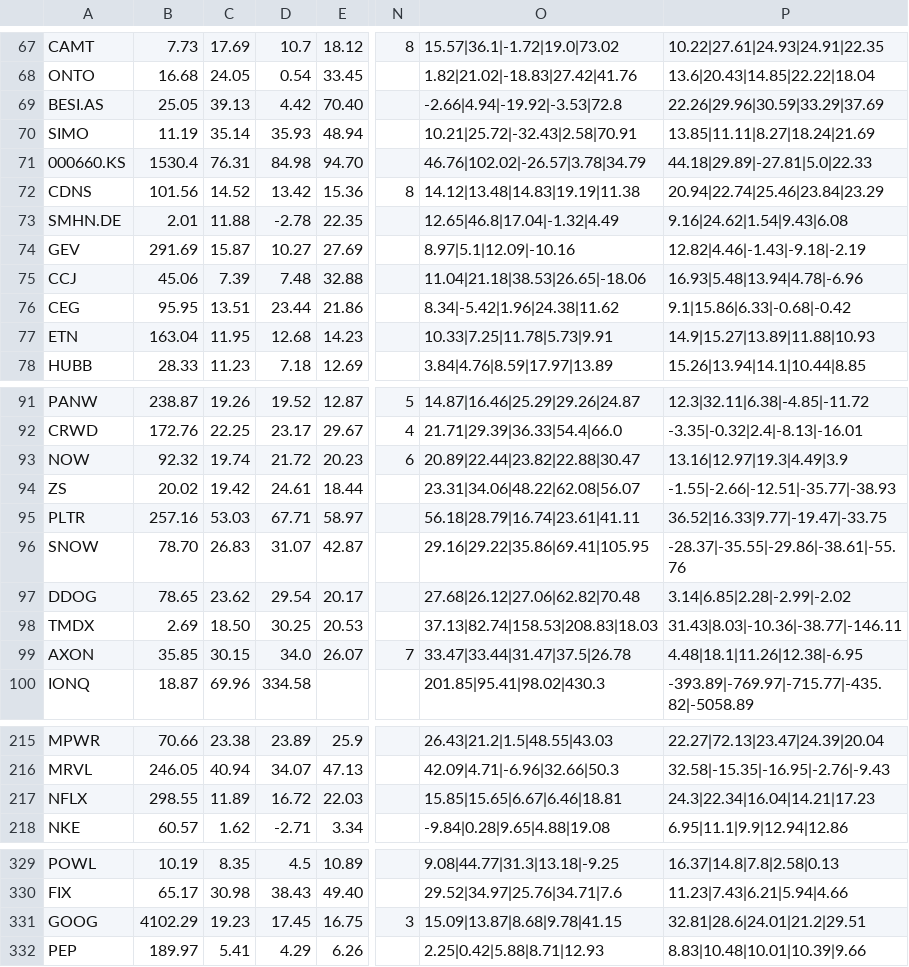
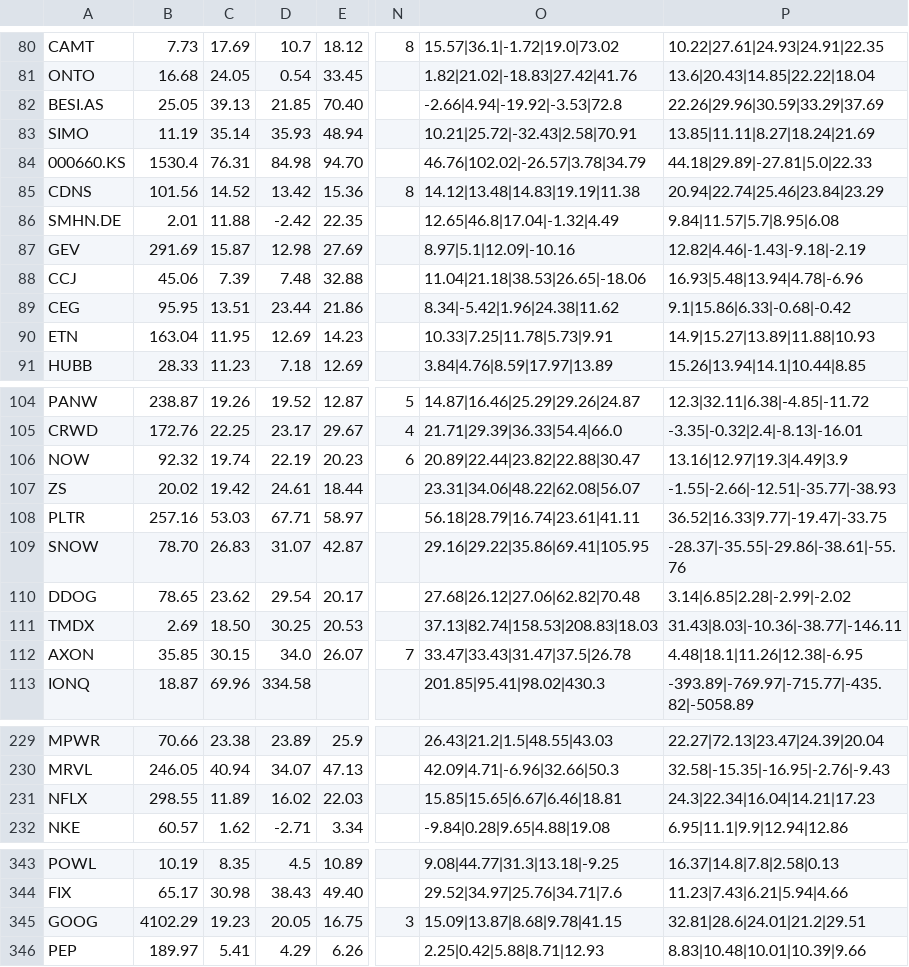
Before and after one commit to Shaakon35/Stock_portfolio, a CSV file: scoring/fundamentals_2026-06-29.csv, drawn as a sheet; only a part is shown, gaps mark what is left out; addresses are those after the commit; the diff covers the shown part only; the diff names each change by its address in the sheet, - before the commit and + after, or states it on an @@ line.

```diff
--- a/scoring/fundamentals_2026-06-29.csv
+++ b/scoring/fundamentals_2026-06-29.csv
-D82: 4.42
+D82: 21.85
-D86: -2.78
+D86: -2.42
-P86: 9.16|24.62|1.54|9.43|6.08
+P86: 9.84|11.57|5.7|8.95|6.08
-D87: 10.27
+D87: 12.98
-D90: 12.68
+D90: 12.69
-D106: 21.72
+D106: 22.19
-O112: 33.47|33.44|31.47|37.5|26.78
+O112: 33.47|33.43|31.47|37.5|26.78
-D231: 16.72
+D231: 16.02
-D345: 17.45
+D345: 20.05
```
Also changed, not shown: 14 added rows and 4 edited cells elsewhere in this file, 3 other files.
